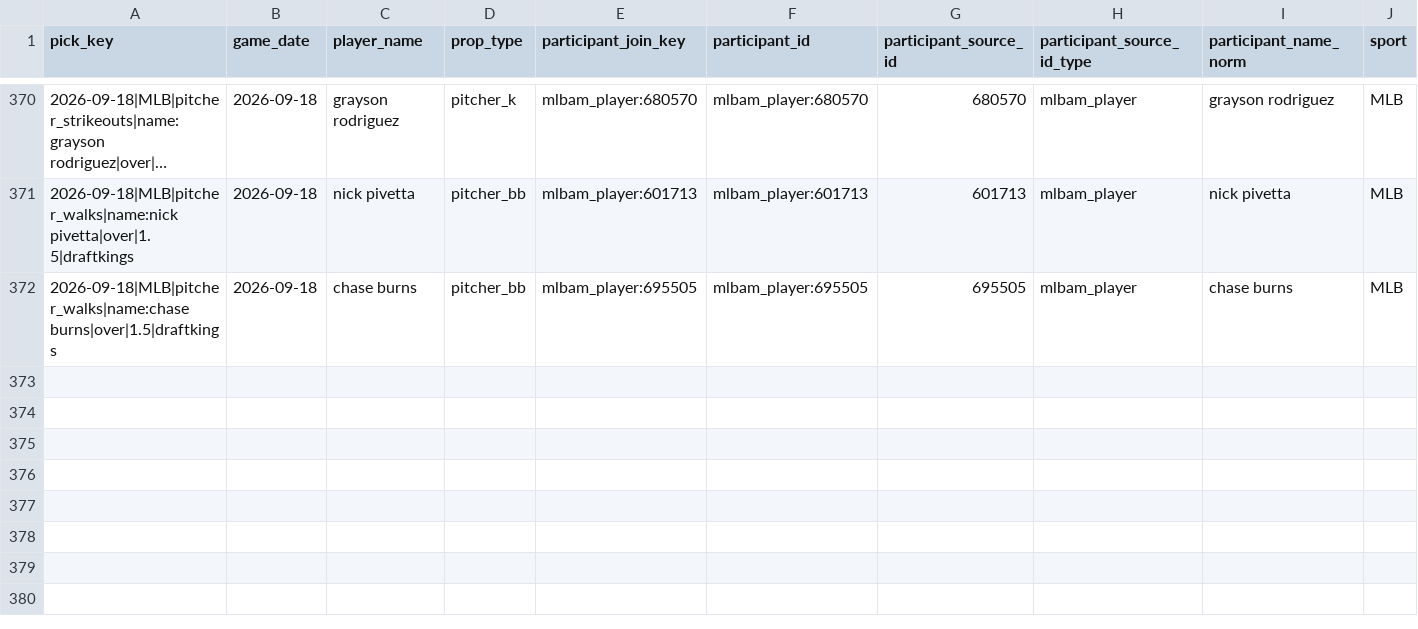
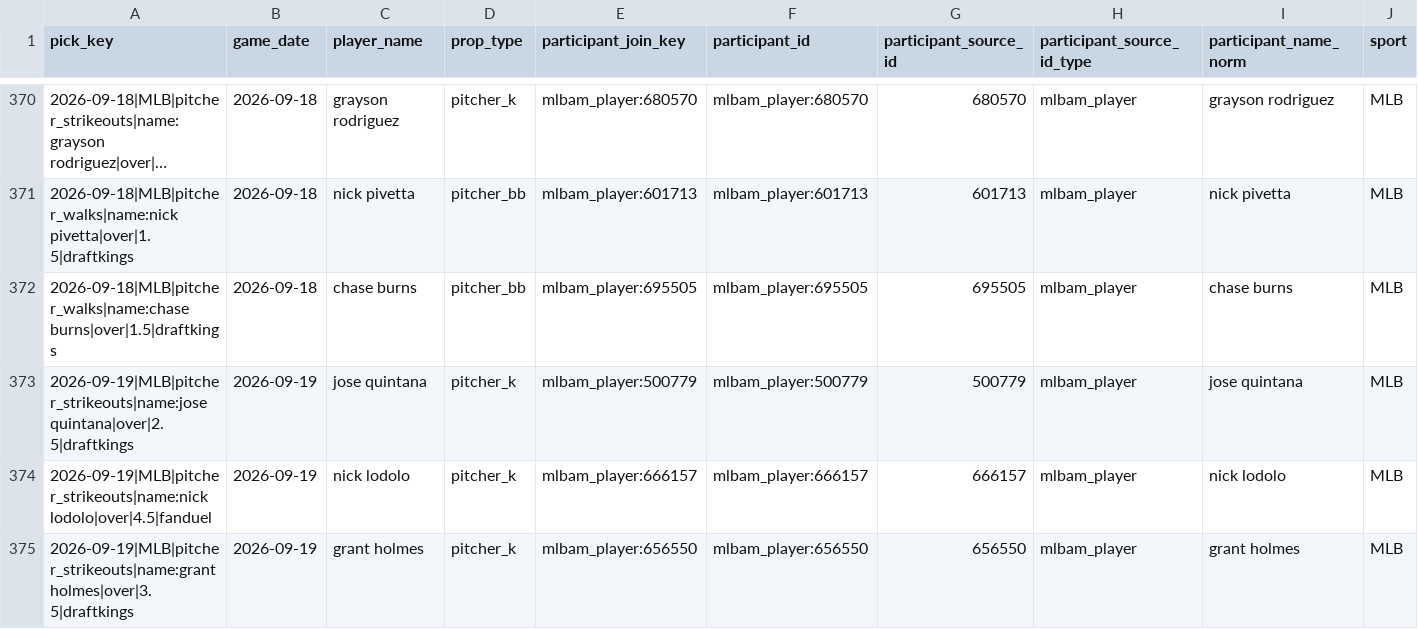
Before and after one commit to Ethrogo/proGramble, a CSV file: MLB/data/tracking/official_picks_profit_report.csv, drawn as a sheet; only a part is shown, gaps mark what is left out; long unchanged cells end in …; rows hold the shown columns only; the diff names each change by its address in the sheet, - before the commit and + after, or states it on an @@ line.

```diff
--- a/MLB/data/tracking/official_picks_profit_report.csv
+++ b/MLB/data/tracking/official_picks_profit_report.csv
+row 373: 2026-09-19|MLB|pitcher_strikeouts|name:jose quintana|over|2.5|draftkings | 2026-09-19 | jose quintana | pitcher_k | mlbam_player:500779 | mlbam_player:500779 | 500779 | mlbam_player | jose quintana | MLB
+row 374: 2026-09-19|MLB|pitcher_strikeouts|name:nick lodolo|over|4.5|fanduel | 2026-09-19 | nick lodolo | pitcher_k | mlbam_player:666157 | mlbam_player:666157 | 666157 | mlbam_player | nick lodolo | MLB
+row 375: 2026-09-19|MLB|pitcher_strikeouts|name:grant holmes|over|3.5|draftkings | 2026-09-19 | grant holmes | pitcher_k | mlbam_player:656550 | mlbam_player:656550 | 656550 | mlbam_player | grant holmes | MLB
```
Also changed, not shown: MLB/data/tracking/official_picks_history.csv, MLB/data/tracking/official_picks_profit_by_book.csv, 10 other files.
